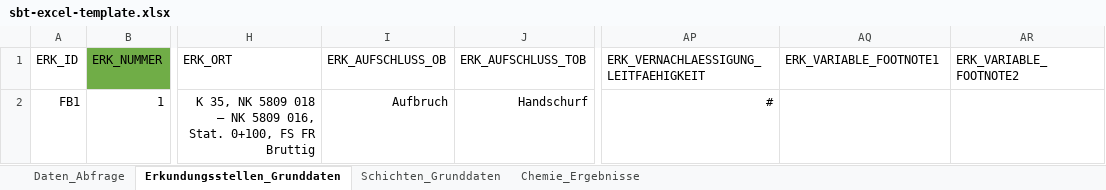
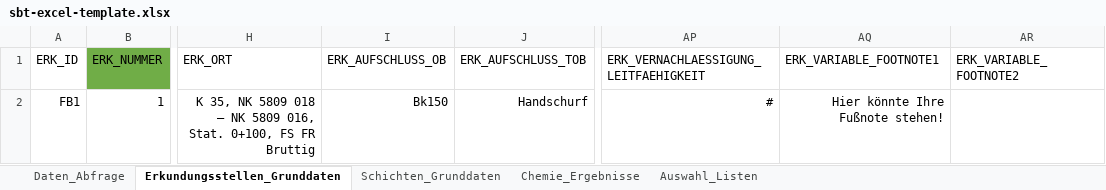
Before and after one commit to mkuenzl/sbt-generator, an Excel workbook: resources/sbt-excel-template.xlsx, sheet Erkundungsstellen_Grunddaten, drawn as a sheet; only a part is shown, gaps mark what is left out; values as stored, in another font and other column widths than the file's, no borders; table styles not drawn; the diff names each change by its address in the sheet, - before the commit and + after, or states it on an @@ line.

```diff
--- a/resources/sbt-excel-template.xlsx (sheet Erkundungsstellen_Grunddaten)
+++ b/resources/sbt-excel-template.xlsx (sheet Erkundungsstellen_Grunddaten)
@@ sheet tab unhidden: Auswahl_Listen @@
-I2 (ERK_AUFSCHLUSS_OB): Aufbruch
+I2 (ERK_AUFSCHLUSS_OB): Bk150
-AQ2 (ERK_VARIABLE_FOOTNOTE1): (empty)
+AQ2 (ERK_VARIABLE_FOOTNOTE1): Hier könnte Ihre Fußnote stehen!
```
Also changed, not shown: 9 other files.
